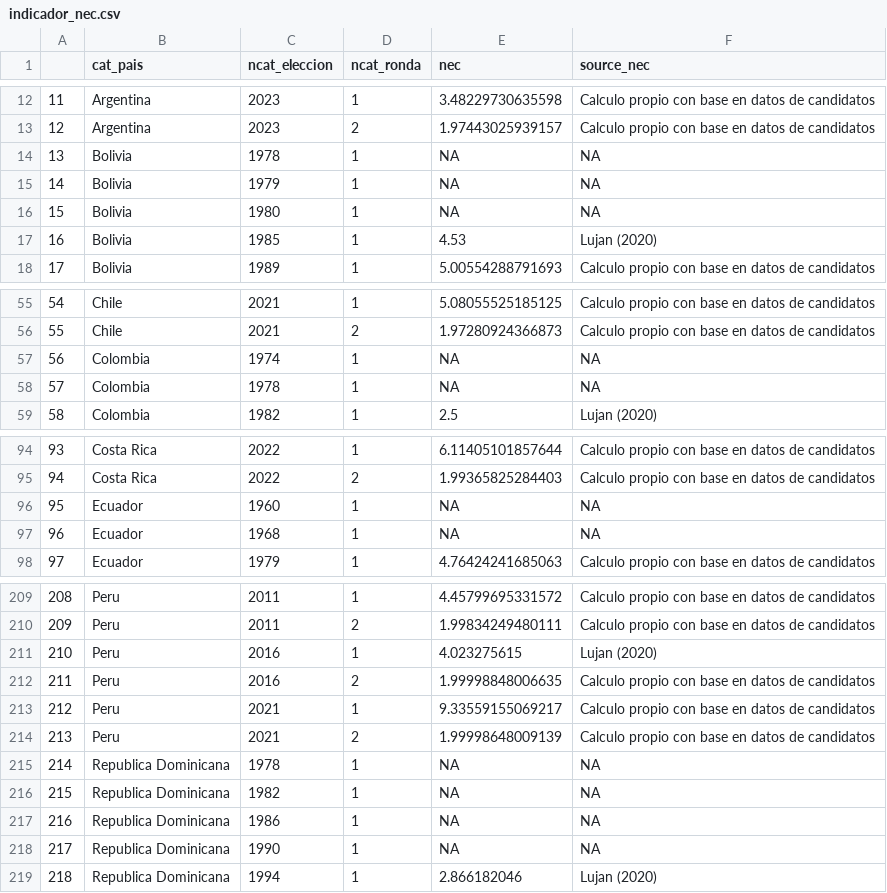
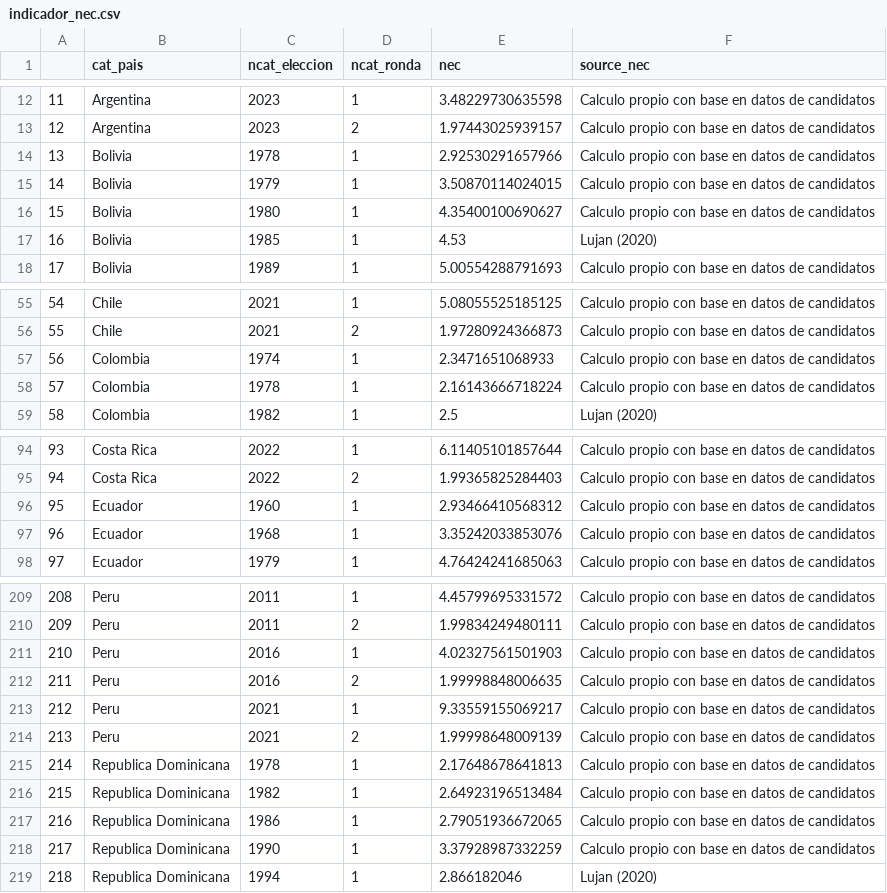
Before and after one commit to verenahantzsch/debates_latam2024, a CSV file: tesis_doctorado/datav2023/indicador_nec.csv, drawn as a sheet; only a part is shown, gaps mark what is left out; the diff covers the shown part only.

```diff
--- a/tesis_doctorado/datav2023/indicador_nec.csv
+++ b/tesis_doctorado/datav2023/indicador_nec.csv
@@ -13,5 +13,5 @@
 "12","Argentina",2023,2,1.97443025939157,"Calculo propio con base en datos de candidatos"
-"13","Bolivia",1978,1,NA,NA
-"14","Bolivia",1979,1,NA,NA
-"15","Bolivia",1980,1,NA,NA
+"13","Bolivia",1978,1,2.92530291657966,"Calculo propio con base en datos de candidatos"
+"14","Bolivia",1979,1,3.50870114024015,"Calculo propio con base en datos de candidatos"
+"15","Bolivia",1980,1,4.35400100690627,"Calculo propio con base en datos de candidatos"
 "16","Bolivia",1985,1,4.53,"Lujan (2020)"
@@ -56,4 +56,4 @@
 "55","Chile",2021,2,1.97280924366873,"Calculo propio con base en datos de candidatos"
-"56","Colombia",1974,1,NA,NA
-"57","Colombia",1978,1,NA,NA
+"56","Colombia",1974,1,2.3471651068933,"Calculo propio con base en datos de candidatos"
+"57","Colombia",1978,1,2.16143666718224,"Calculo propio con base en datos de candidatos"
 "58","Colombia",1982,1,2.5,"Lujan (2020)"
@@ -95,4 +95,4 @@
 "94","Costa Rica",2022,2,1.99365825284403,"Calculo propio con base en datos de candidatos"
-"95","Ecuador",1960,1,NA,NA
-"96","Ecuador",1968,1,NA,NA
+"95","Ecuador",1960,1,2.93466410568312,"Calculo propio con base en datos de candidatos"
+"96","Ecuador",1968,1,3.35242033853076,"Calculo propio con base en datos de candidatos"
 "97","Ecuador",1979,1,4.76424241685063,"Calculo propio con base en datos de candidatos"
@@ -210,3 +210,3 @@
 "209","Peru",2011,2,1.99834249480111,"Calculo propio con base en datos de candidatos"
-"210","Peru",2016,1,4.023275615,"Lujan (2020)"
+"210","Peru",2016,1,4.02327561501903,"Calculo propio con base en datos de candidatos"
 "211","Peru",2016,2,1.99998848006635,"Calculo propio con base en datos de candidatos"
@@ -214,6 +214,6 @@
 "213","Peru",2021,2,1.99998648009139,"Calculo propio con base en datos de candidatos"
-"214","Republica Dominicana",1978,1,NA,NA
-"215","Republica Dominicana",1982,1,NA,NA
-"216","Republica Dominicana",1986,1,NA,NA
-"217","Republica Dominicana",1990,1,NA,NA
+"214","Republica Dominicana",1978,1,2.17648678641813,"Calculo propio con base en datos de candidatos"
+"215","Republica Dominicana",1982,1,2.64923196513484,"Calculo propio con base en datos de candidatos"
+"216","Republica Dominicana",1986,1,2.79051936672065,"Calculo propio con base en datos de candidatos"
+"217","Republica Dominicana",1990,1,3.37928987332259,"Calculo propio con base en datos de candidatos"
 "218","Republica Dominicana",1994,1,2.866182046,"Lujan (2020)"
```
Also changed, not shown: 60 edited cells elsewhere in this file, 2 other files.
